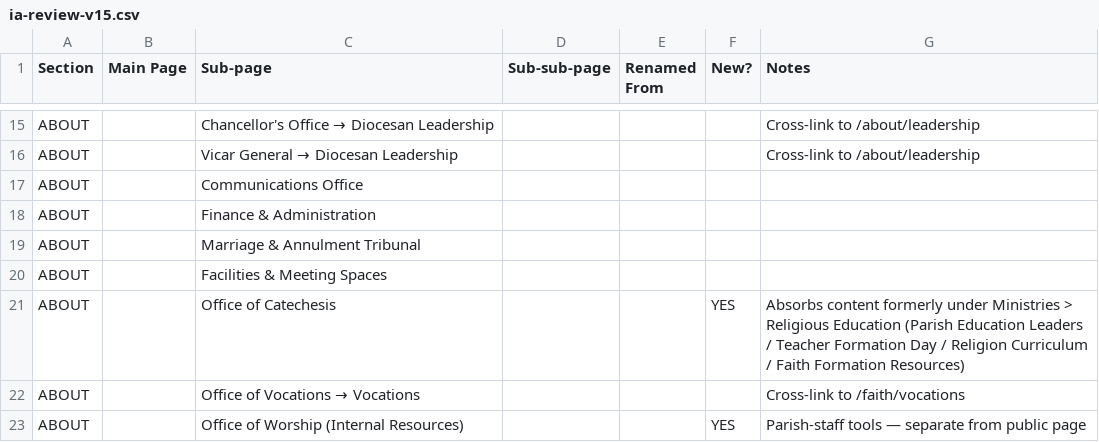
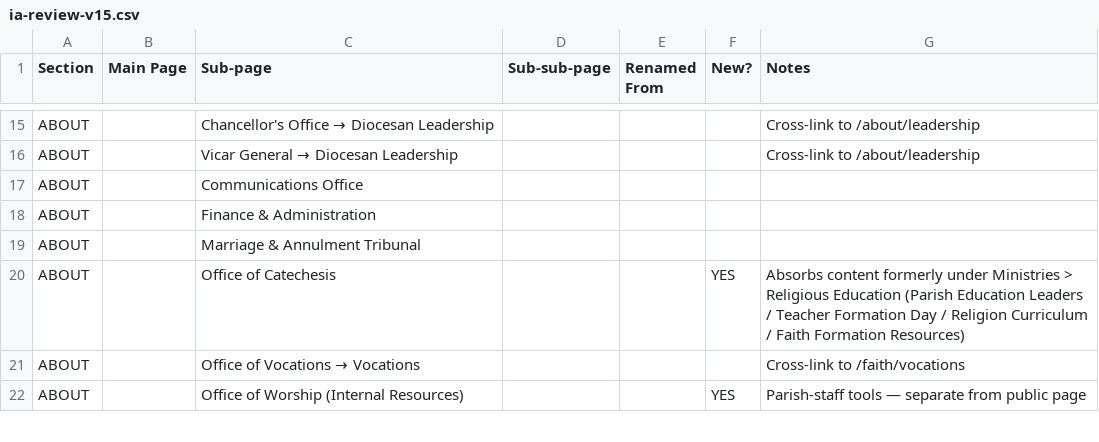
Before and after one commit to Redstitch/EVV-DIO, a CSV file: project-documents/ia-review-v15.csv, drawn as a sheet; only a part is shown, gaps mark what is left out.

```diff
--- a/project-documents/ia-review-v15.csv
+++ b/project-documents/ia-review-v15.csv
@@ -19,3 +19,2 @@ ABOUT,,Finance & Administration,,,,
 ABOUT,,Marriage & Annulment Tribunal,,,,
-ABOUT,,Facilities & Meeting Spaces,,,,
 ABOUT,,Office of Catechesis,,,YES,Absorbs content formerly under Ministries > Religious Education (Parish Education Leaders / Teacher Formation Day / Religion Curriculum / Faith Formation Resources)
```
Also changed, not shown: 3 other files.
